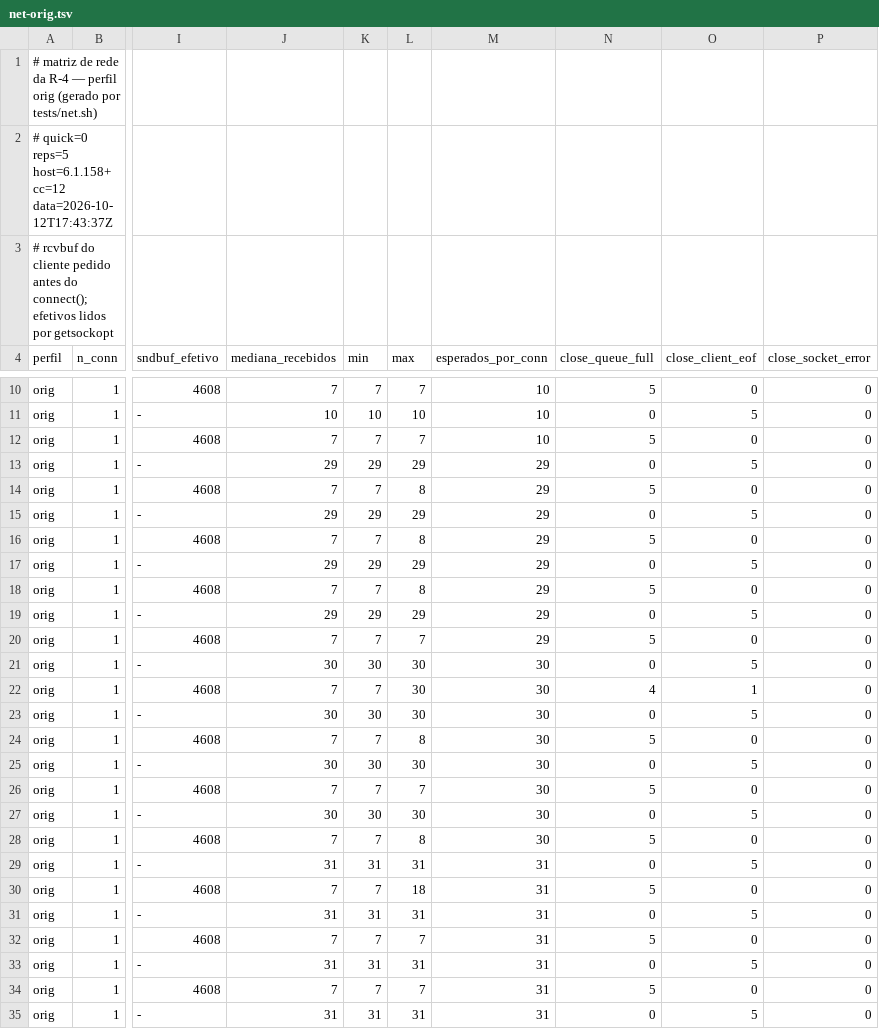
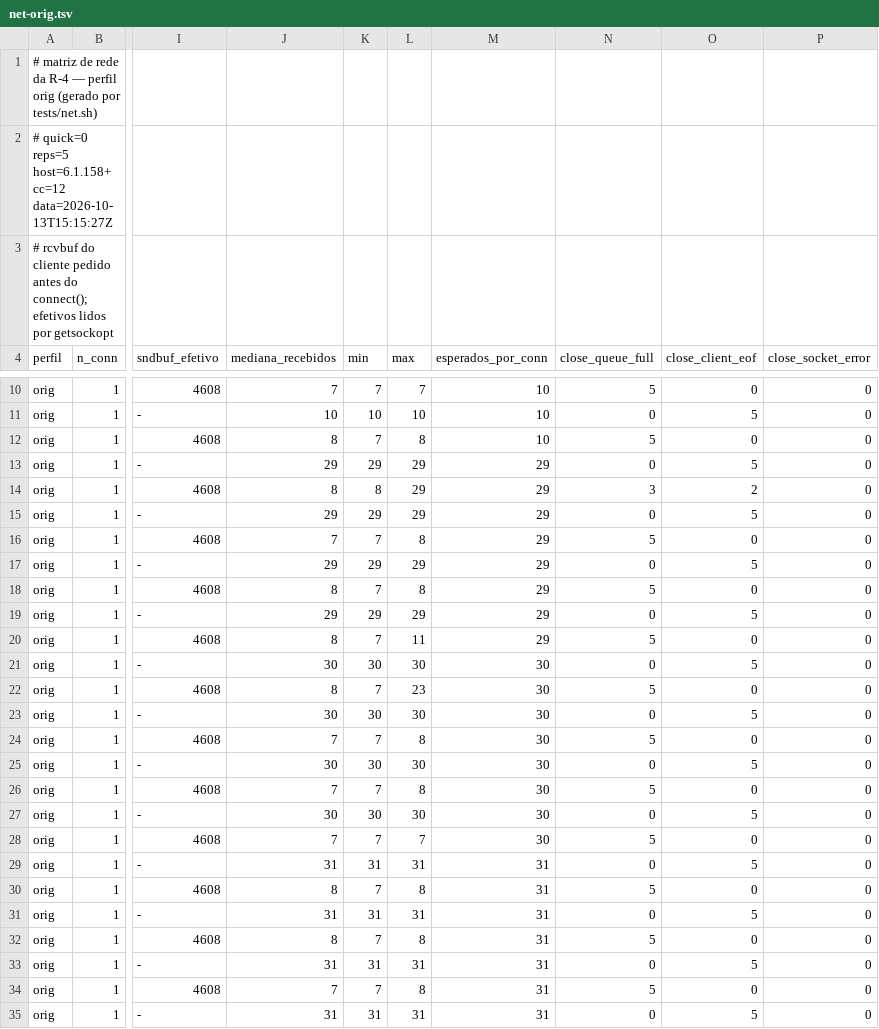
Before and after one commit to heldergaraujo2/Muserver, a TSV file: recriado/reports/net-orig.tsv, drawn as a sheet; only a part is shown, gaps mark what is left out; the diff covers the shown part only; the diff names each change by its address in the sheet, - before the commit and + after, or states it on an @@ line.

Commit message:
Consolidacao para auditoria independente: documentos de estado, arquitetura e limites
Nove documentos novos em recriado/docs/ (nenhum sobrepoe documento existente) escritos a partir da
medicao, nao de relato, com o estado separado em IMPLEMENTADO/TESTADO/OPERACIONAL/AUSENTE/BLOCKED/
NAO VERIFICADO e com o teste que cobre cada linha:

- PROJECT_STATUS.md   inventario por estado, incluindo o que e AUSENTE e o que NAO foi verificado
- ARCHITECTURE.md     o que cada arquivo e, contratos, fluxo, onde a arquitetura termina
- BUILD_AND_RUN.md    pre-requisitos e comandos reproduziveis (build, servico, console, portao, sondas)
- DATABASE.md         banco: o que o pacote original exige (ODBC DSN MuOnline, SQL Server, .bak com PII)
                      e por que o v2 nao tem persistencia (declarado no proprio codigo)
- PROTOCOLS.md        protocolo do v2 (contrato), o que foi medido do original e os 6 desconhecidos
- TESTING.md          resultados medidos etapa por etapa, falsificacoes F12-F23 e o que nao foi testado
- DEPENDENCIES_AND_LICENSES.md  dependencias dos dois lados, licencas e pendencias de verificacao
- SECURITY.md         modelo de ameacas, controles do v2 (com o teste que cobra) e incidentes do pacote
- AUDIT_HANDOFF.md    transferencia ao auditor: mapa de leitura, evidencias, achados prioritarios

Atualizados: README (entrada por perfil, estado medido, onde esta publicado, layout real), ROADMAP
(secao nova: etapas restantes em ordem de dependencia real), reports/auditoria-rastreabilidade.md
(bloco de atualizacao 2026-10-13 preservando o retrato de 2026-10-12 + linha do enc corrigida) e o
Makefile ganhou o alvo lua-enc (mesmo padrao do alvo lua; make-sintaxe segue 7/7).

Evidencias regravadas pelo net-matrix desta rodada: reports/net-orig.tsv e reports/net-mur0.tsv
(100 configuracoes x 5 repeticoes por perfil, 36/36 assercoes).

Todas as afirmacoes dos documentos citam arquivo/teste/medicao, e nada de sensivel entrou: as
credenciais do pacote original aparecem por arquivo e comprimento (nunca por valor) e o exemplo de
token usa placeholder.

Co-authored-by: arena-agent <297053741+arena-agent@users.noreply.github.com>

```diff
--- a/recriado/reports/net-orig.tsv
+++ b/recriado/reports/net-orig.tsv
-A2 (perfil): …host=6.1.158+ cc=12 data=2026-10-12T17:43:37Z
+A2 (perfil): …host=6.1.158+ cc=12 data=2026-10-13T15:15:27Z
-J12 (mediana_recebidos): 7
+J12 (mediana_recebidos): 8
-L12 (max): 7
+L12 (max): 8
-J14 (mediana_recebidos): 7
+J14 (mediana_recebidos): 8
-K14 (min): 7
+K14 (min): 8
-L14 (max): 8
+L14 (max): 29
-N14 (close_queue_full): 5
+N14 (close_queue_full): 3
-O14 (close_client_eof): 0
+O14 (close_client_eof): 2
-J18 (mediana_recebidos): 7
+J18 (mediana_recebidos): 8
-J20 (mediana_recebidos): 7
+J20 (mediana_recebidos): 8
-L20 (max): 7
+L20 (max): 11
-J22 (mediana_recebidos): 7
+J22 (mediana_recebidos): 8
-L22 (max): 30
+L22 (max): 23
-N22 (close_queue_full): 4
+N22 (close_queue_full): 5
-O22 (close_client_eof): 1
+O22 (close_client_eof): 0
-L26 (max): 7
+L26 (max): 8
-L28 (max): 8
+L28 (max): 7
-J30 (mediana_recebidos): 7
+J30 (mediana_recebidos): 8
-L30 (max): 18
+L30 (max): 8
-J32 (mediana_recebidos): 7
+J32 (mediana_recebidos): 8
-L32 (max): 7
+L32 (max): 8
-L34 (max): 7
+L34 (max): 8
```
Also changed, not shown: 76 edited cells elsewhere in this file, recriado/reports/net-mur0.tsv, 13 other files.
